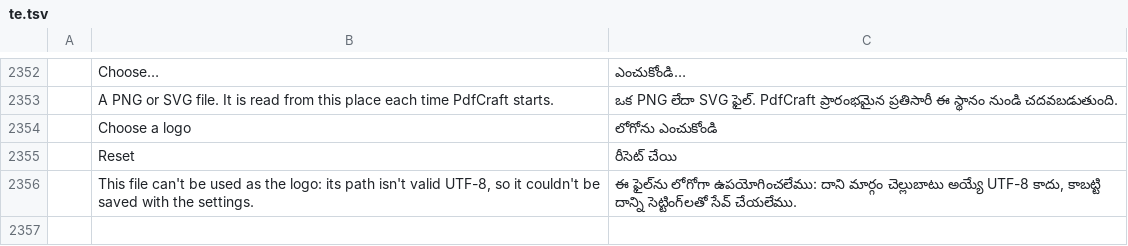
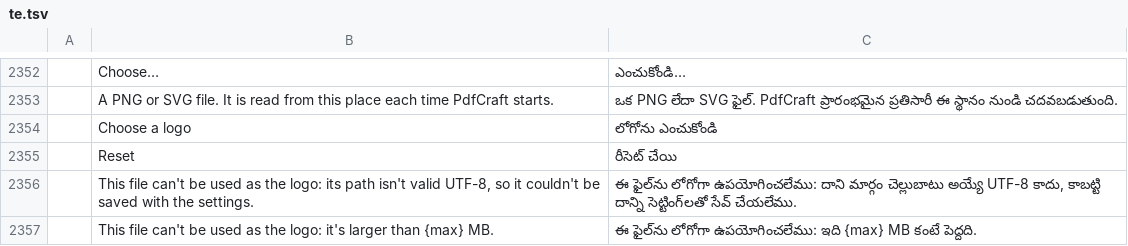
Before and after one commit to OddTony/clone.pdfcraft, a TSV file: crates/ui-egui/src/i18n/te.tsv, drawn as a sheet; only a part is shown, gaps mark what is left out; the diff names each change by its address in the sheet, - before the commit and + after, or states it on an @@ line.

```diff
--- a/crates/ui-egui/src/i18n/te.tsv
+++ b/crates/ui-egui/src/i18n/te.tsv
+row 2357:  | This file can't be used as the logo: it's larger than {max} MB. | ఈ ఫైల్‌ను లోగోగా ఉపయోగించలేము: ఇది {max} MB కంటే పెద్దది.
```
Also changed, not shown: crates/ui-egui/src/i18n/bg.tsv, crates/ui-egui/src/i18n/el.tsv, 21 other files.
